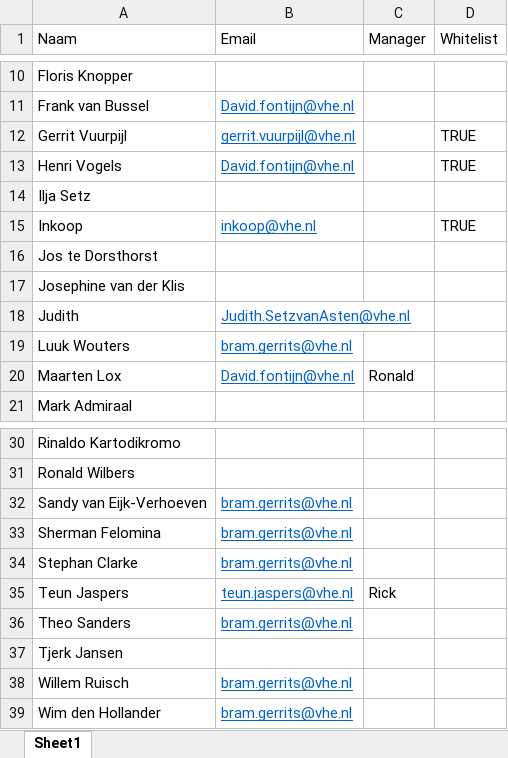
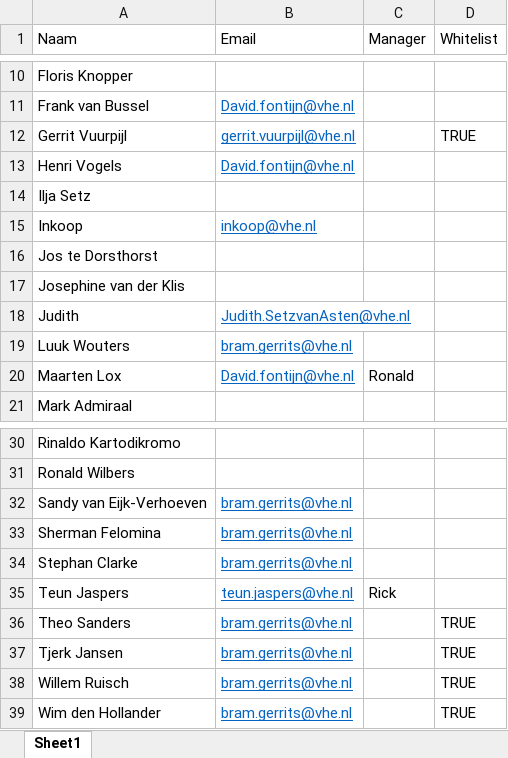
Before and after one commit to Bramos96/ProjectAdministrationVHE, an Excel workbook: Projectleiders.xlsx, sheet Sheet1, drawn as a sheet; only a part is shown, gaps mark what is left out; values as stored, in another font and other column widths than the file's, no borders; the diff names each change by its address in the sheet, - before the commit and + after, or states it on an @@ line.

```diff
--- a/Projectleiders.xlsx (sheet Sheet1)
+++ b/Projectleiders.xlsx (sheet Sheet1)
-D13 (Whitelist): TRUE
+D13 (Whitelist): (empty)
-D15 (Whitelist): TRUE
+D15 (Whitelist): (empty)
-D36:D39 (Whitelist): (empty)
+D36:D39 (Whitelist): TRUE
-B37 (Email): (empty)
+B37 (Email): bram.gerrits@vhe.nl
```
Also changed, not shown: Input/export1 (86).xlsx, Input/export2 (33).xlsx, 26 other files.
